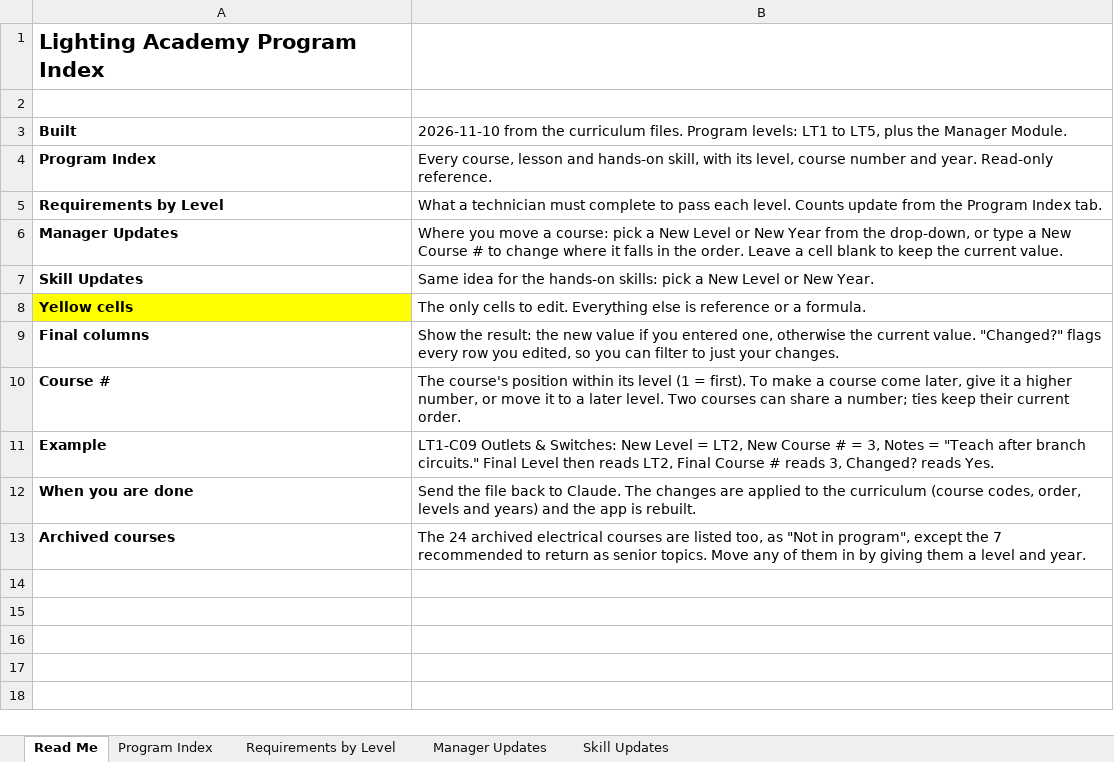
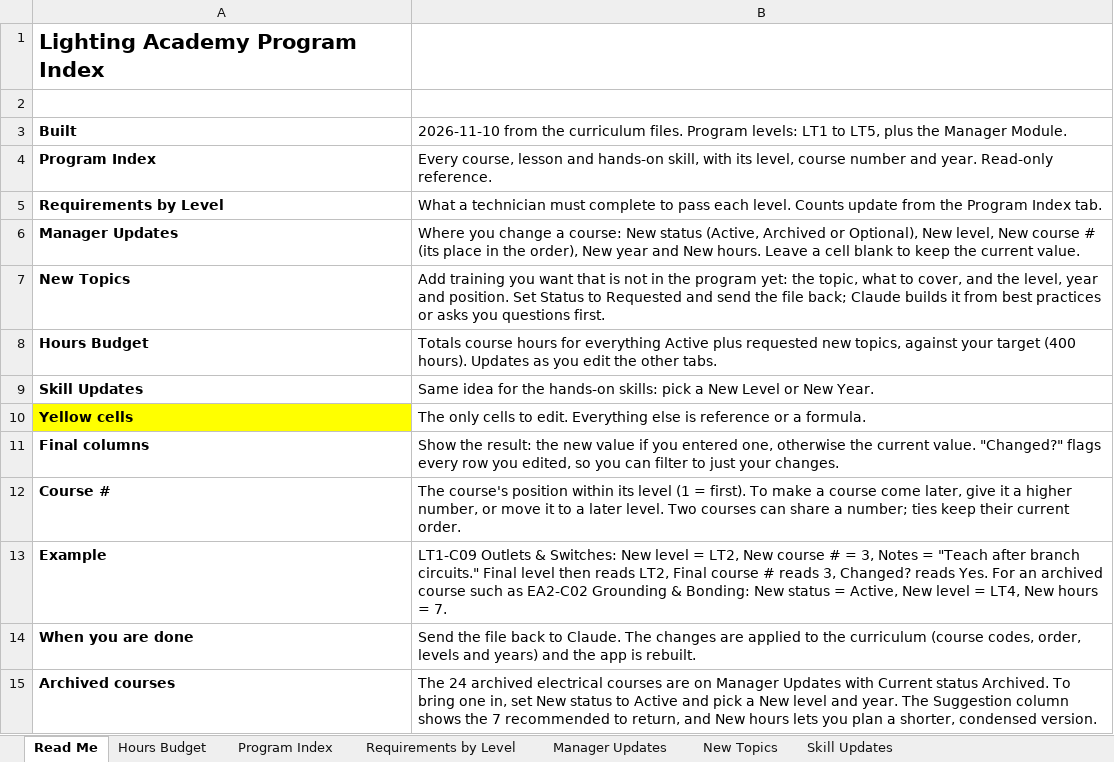
Before and after one commit to havelightswilltravel/internationallightingacademy, an Excel workbook: docs/Lighting Academy Program Index.xlsx, sheet Read Me, drawn as a sheet; values as stored, in another font and other column widths than the file's, no borders; addresses are those after the commit; the diff names each change by its address in the sheet, - before the commit and + after, or states it on an @@ line.

```diff
--- a/docs/Lighting Academy Program Index.xlsx (sheet Read Me)
+++ b/docs/Lighting Academy Program Index.xlsx (sheet Read Me)
+sheet tab: Hours Budget
+sheet tab: New Topics
-B6: Where you move a course: pick a New Level or New Year from the drop-down, or type a New Course # to change where it falls in the order. Leave a…
+B6: Where you change a course: New status (Active, Archived or Optional), New level, New course # (its place in the order), New year and New hours. Leave a…
+row 7: New Topics | Add training you want that is not in the program yet: the topic, what to cover, and the level, year and position. Set Status to Requested and send the file back; Claude builds it from best practices or asks you questions first.
+row 8: Hours Budget | Totals course hours for everything Active plus requested new topics, against your target (400 hours). Updates as you edit the other tabs.
-B13: …Switches: New Level = LT2, New Course # = 3, Notes = "Teach after branch circuits." Final Level then reads LT2, Final Course # reads 3, Changed? reads Yes.
+B13: …Switches: New level = LT2, New course # = 3, Notes = "Teach after branch circuits." Final level then reads LT2, Final course # reads 3, Changed? reads Yes. For an archived course such as EA2-C02 Grounding & Bonding: New status = Active, New level = LT4, New hours = 7.
-B15: …courses are listed too, as "Not in program", except the 7 recommended to return as senior topics. Move any of them in by giving them a level and year.
+B15: …courses are on Manager Updates with Current status Archived. To bring one in, set New status to Active and pick a New level and year. The Suggestion column shows the 7 recommended to return, and New hours lets you plan a shorter, condensed version.
```
Also changed, not shown: sheet Manager Updates, sheet Program Index, sheet Requirements by Level, formulas that keep their value, 11 other files.
